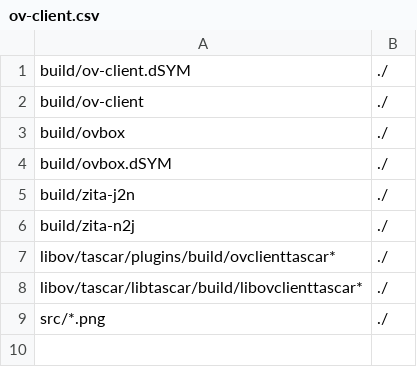
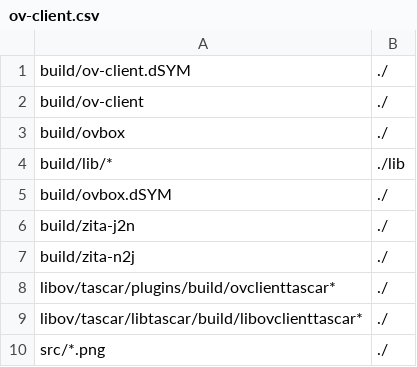
Before and after one commit to gisogrimm/ov-client, a CSV file: packaging/Darwin/ov-client.csv, drawn as a sheet; the diff names each change by its address in the sheet, - before the commit and + after, or states it on an @@ line.

Commit message:
attempt to build portable app

```diff
--- a/packaging/Darwin/ov-client.csv
+++ b/packaging/Darwin/ov-client.csv
+row 4: build/lib/* | ./lib
```
Also changed, not shown: 3 other files.
